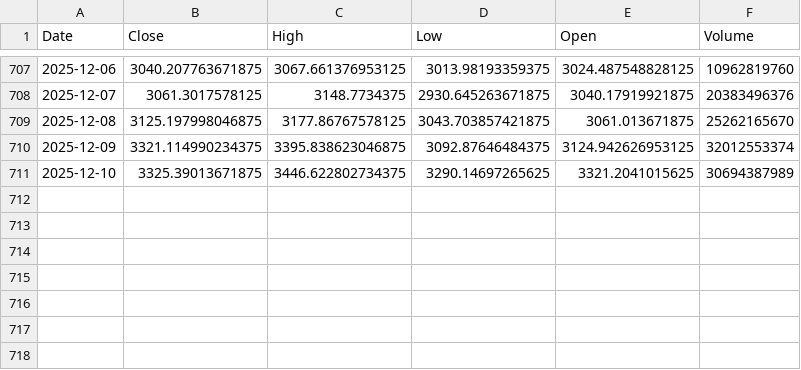
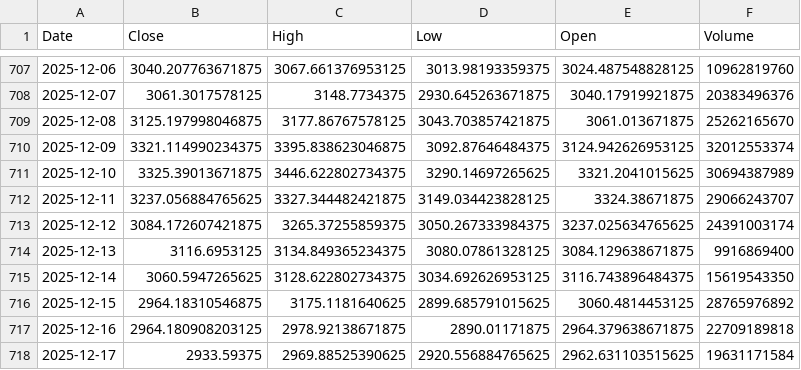
Before and after one commit to Azmikun1/prediksi-eth-gru, a CSV file: eth_backup.csv, drawn as a sheet; only a part is shown, gaps mark what is left out; the diff names each change by its address in the sheet, - before the commit and + after, or states it on an @@ line.

```diff
--- a/eth_backup.csv
+++ b/eth_backup.csv
+row 712: 2025-12-11 | 3237.056884765625 | 3327.344482421875 | 3149.034423828125 | 3324.38671875 | 29066243707
+row 713: 2025-12-12 | 3084.172607421875 | 3265.37255859375 | 3050.267333984375 | 3237.025634765625 | 24391003174
+row 714: 2025-12-13 | 3116.6953125 | 3134.849365234375 | 3080.07861328125 | 3084.129638671875 | 9916869400
+row 715: 2025-12-14 | 3060.5947265625 | 3128.622802734375 | 3034.692626953125 | 3116.743896484375 | 15619543350
+row 716: 2025-12-15 | 2964.18310546875 | 3175.1181640625 | 2899.685791015625 | 3060.4814453125 | 28765976892
+row 717: 2025-12-16 | 2964.180908203125 | 2978.92138671875 | 2890.01171875 | 2964.379638671875 | 22709189818
+row 718: 2025-12-17 | 2933.59375 | 2969.88525390625 | 2920.556884765625 | 2962.631103515625 | 19631171584
```
Also changed, not shown: 1 other file.
